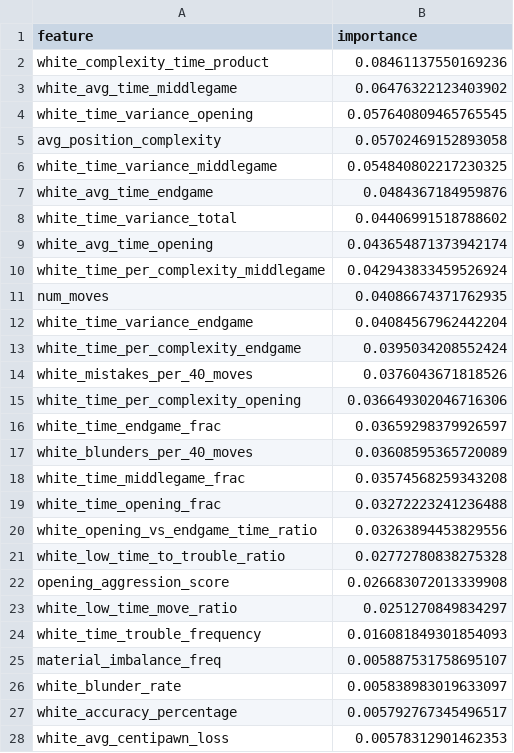
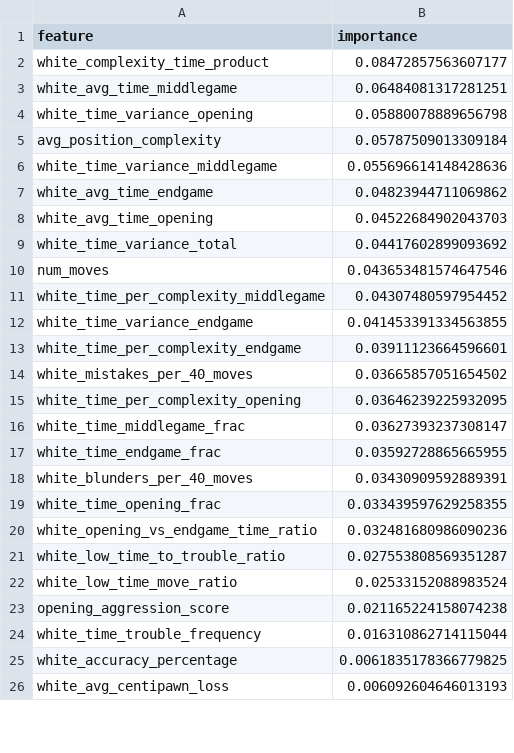
Before and after one commit to Prago2001/chess-insights, a CSV file: models/skill_classifier_random_forest_feature_importance.csv, drawn as a sheet; only a part is shown; the diff covers the shown part only.

```diff
--- a/models/skill_classifier_random_forest_feature_importance.csv
+++ b/models/skill_classifier_random_forest_feature_importance.csv
@@ -1,28 +1,26 @@
 feature,importance
-white_complexity_time_product,0.08461137550169236
-white_avg_time_middlegame,0.06476322123403902
-white_time_variance_opening,0.057640809465765545
-avg_position_complexity,0.05702469152893058
-white_time_variance_middlegame,0.054840802217230325
-white_avg_time_endgame,0.0484367184959876
-white_time_variance_total,0.04406991518788602
-white_avg_time_opening,0.043654871373942174
-white_time_per_complexity_middlegame,0.042943833459526924
-num_moves,0.04086674371762935
-white_time_variance_endgame,0.04084567962442204
-white_time_per_complexity_endgame,0.0395034208552424
-white_mistakes_per_40_moves,0.0376043671818526
-white_time_per_complexity_opening,0.036649302046716306
-white_time_endgame_frac,0.03659298379926597
-white_blunders_per_40_moves,0.03608595365720089
-white_time_middlegame_frac,0.03574568259343208
-white_time_opening_frac,0.03272223241236488
-white_opening_vs_endgame_time_ratio,0.03263894453829556
-white_low_time_to_trouble_ratio,0.02772780838275328
-opening_aggression_score,0.026683072013339908
-white_low_time_move_ratio,0.0251270849834297
-white_time_trouble_frequency,0.016081849301854093
-material_imbalance_freq,0.005887531758695107
-white_blunder_rate,0.005838983019633097
-white_accuracy_percentage,0.005792767345496517
-white_avg_centipawn_loss,0.00578312901462353
+white_complexity_time_product,0.08472857563607177
+white_avg_time_middlegame,0.06484081317281251
+white_time_variance_opening,0.05880078889656798
+avg_position_complexity,0.05787509013309184
+white_time_variance_middlegame,0.055696614148428636
+white_avg_time_endgame,0.04823944711069862
+white_avg_time_opening,0.04522684902043703
+white_time_variance_total,0.04417602899093692
+num_moves,0.043653481574647546
+white_time_per_complexity_middlegame,0.04307480597954452
+white_time_variance_endgame,0.041453391334563855
+white_time_per_complexity_endgame,0.03911123664596601
+white_mistakes_per_40_moves,0.03665857051654502
+white_time_per_complexity_opening,0.03646239225932095
+white_time_middlegame_frac,0.03627393237308147
+white_time_endgame_frac,0.03592728865665955
+white_blunders_per_40_moves,0.03430909592889391
+white_time_opening_frac,0.033439597629258355
+white_opening_vs_endgame_time_ratio,0.032481680986090236
+white_low_time_to_trouble_ratio,0.027553808569351287
+white_low_time_move_ratio,0.02533152088983524
+opening_aggression_score,0.021165224158074238
+white_time_trouble_frequency,0.016310862714115044
+white_accuracy_percentage,0.0061835178366779825
+white_avg_centipawn_loss,0.006092604646013193
```
Also changed, not shown: 3 added rows, 1 removed row and 2 edited cells elsewhere in this file, models/clustering_method_comparison.csv, models/player_clustering_statistics.csv, 21 other files.
